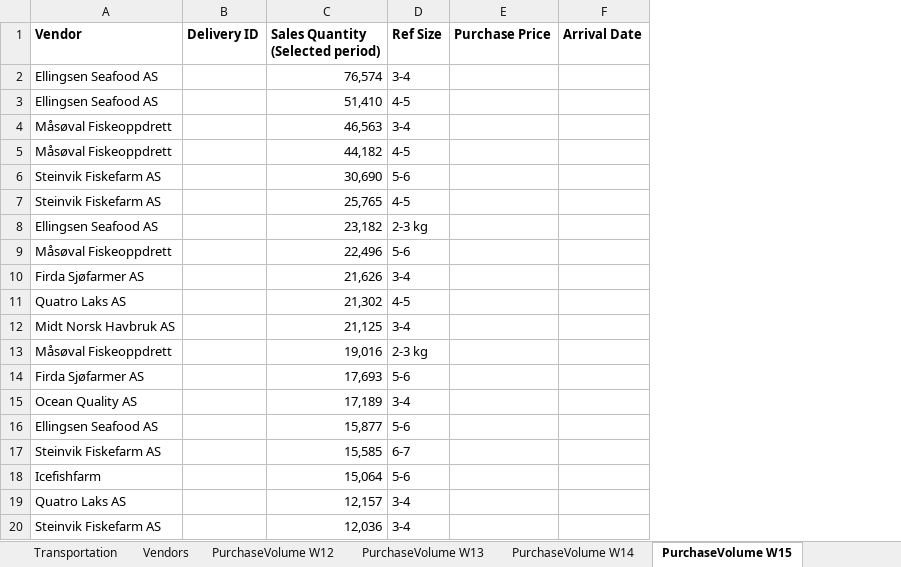
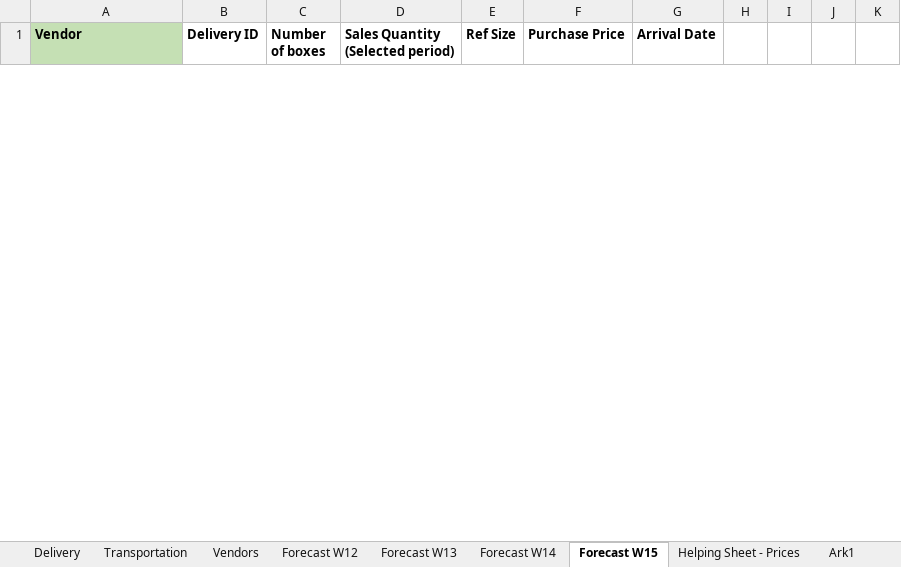
Before and after one commit to ismail-codar/Chris-Tora-master, an Excel workbook: input_data/deliveries.xlsx, sheet Forecast W15, drawn as a sheet; only a part is shown; values as stored, in another font and other column widths than the file's, no borders; removed rows and columns are numbered as before the commit, all else as after; the diff covers the shown part only; the diff names each change by its address in the sheet, - before the commit and + after, or states it on an @@ line.

```diff
--- a/input_data/deliveries.xlsx (sheet Forecast W15)
+++ b/input_data/deliveries.xlsx (sheet Forecast W15)
-sheet tab: PurchaseVolume W12
+sheet tab: Forecast W12
-sheet tab: PurchaseVolume W13
+sheet tab: Forecast W13
-sheet tab: PurchaseVolume W14
+sheet tab: Forecast W14
-sheet tab: PurchaseVolume W15
+sheet tab: Forecast W15
+sheet tab: Ark1
+column C (Number of boxes), empty
+column H, empty
+column I, empty
+column J, empty
+column K, empty
-A1 fill: none
+A1 fill: #C5E0B4
-row 2: Ellingsen Seafood AS |  | 76,574 | 3-4
-row 3: Ellingsen Seafood AS |  | 51,410 | 4-5
-row 4: Måsøval Fiskeoppdrett |  | 46,563 | 3-4
-row 5: Måsøval Fiskeoppdrett |  | 44,182 | 4-5
-row 6: Steinvik Fiskefarm AS |  | 30,690 | 5-6
-row 7: Steinvik Fiskefarm AS |  | 25,765 | 4-5
-row 8: Ellingsen Seafood AS |  | 23,182 | 2-3 kg
-row 9: Måsøval Fiskeoppdrett |  | 22,496 | 5-6
-row 10: Firda Sjøfarmer AS |  | 21,626 | 3-4
-row 11: Quatro Laks AS |  | 21,302 | 4-5
-row 12: Midt Norsk Havbruk AS |  | 21,125 | 3-4
-row 13: Måsøval Fiskeoppdrett |  | 19,016 | 2-3 kg
-row 14: Firda Sjøfarmer AS |  | 17,693 | 5-6
-row 15: Ocean Quality AS |  | 17,189 | 3-4
-row 16: Ellingsen Seafood AS |  | 15,877 | 5-6
-row 17: Steinvik Fiskefarm AS |  | 15,585 | 6-7
-row 18: Icefishfarm |  | 15,064 | 5-6
-row 19: Quatro Laks AS |  | 12,157 | 3-4
-row 20: Steinvik Fiskefarm AS |  | 12,036 | 3-4
```
Also changed, not shown: 70 added rows and 48 removed rows elsewhere in this sheet, sheet Delivery, sheet Transportation, sheet Forecast W13, sheet Forecast W12, sheet Forecast W14, sheet Vendors, other sheet tabs, formulas that keep their value, input_data/orders.xlsx, 1 other file.
